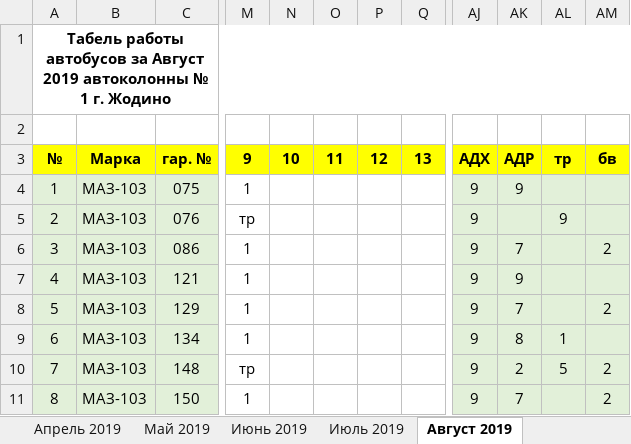
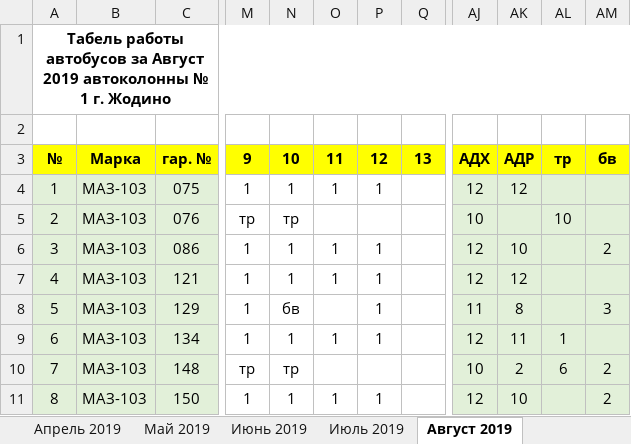
Before and after one commit to Autopark18/___MyDocuments___, an Excel workbook: Табели/!Табель работы авто за 2019 г..xlsm, sheet Август 2019, drawn as a sheet; only a part is shown, gaps mark what is left out; values as stored, in another font and other column widths than the file's, no borders; conditional formats not drawn; the diff covers the shown part only; the diff names each change by its address in the sheet, - before the commit and + after, or states it on an @@ line.

```diff
--- a/Табели/!Табель работы авто за 2019 г..xlsm (sheet Август 2019)
+++ b/Табели/!Табель работы авто за 2019 г..xlsm (sheet Август 2019)
-N4: (empty)
+N4: 1
-O4: (empty)
+O4: 1
-P4: (empty)
+P4: 1
-AJ4: 9
+AJ4: 12
-AK4: 9
+AK4: 12
-N5: (empty)
+N5: тр
-AJ5: 9
+AJ5: 10
-AL5: 9
+AL5: 10
-N6:N7: (empty)
+N6:N7: 1
-O6:O7: (empty)
+O6:O7: 1
-P6:P9: (empty)
+P6:P9: 1
-AJ6:AJ7: 9
+AJ6:AJ7: 12
-AK6: 7
+AK6: 10
-AK7: 9
+AK7: 12
-N8: (empty)
+N8: бв
-AJ8: 9
+AJ8: 11
-AK8: 7
+AK8: 8
-AM8: 2
+AM8: 3
-N9: (empty)
+N9: 1
-O9: (empty)
+O9: 1
-AJ9: 9
+AJ9: 12
-AK9: 8
+AK9: 11
-N10: (empty)
+N10: тр
-AJ10: 9
+AJ10: 10
-AL10: 5
+AL10: 6
-N11: (empty)
+N11: 1
-O11: (empty)
+O11: 1
-P11: (empty)
+P11: 1
-AJ11: 9
+AJ11: 12
-AK11: 7
+AK11: 10
```
Also changed, not shown: 8 added rows, 8 removed rows and 181 edited cells elsewhere in this sheet, 2 other files.
